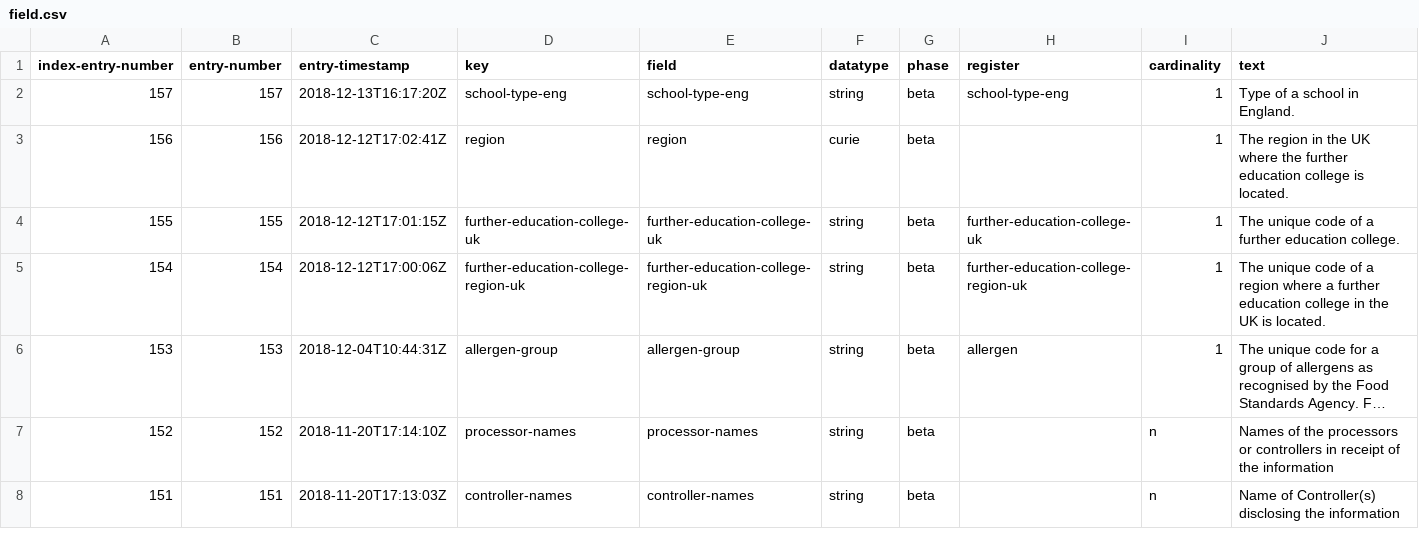
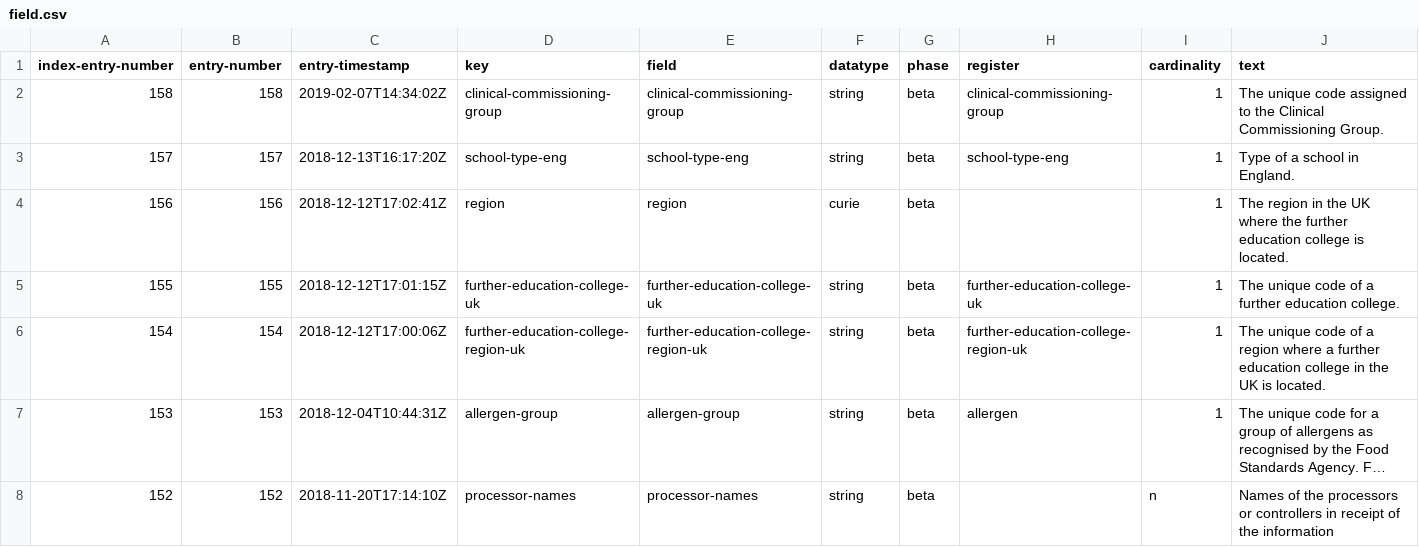
Before and after one commit to DemocracyClub/GDSRegisters, a CSV file: registers/field/field.csv, drawn as a sheet; only a part is shown; the shorter side is filled out with more unchanged rows; long unchanged cells end in ….

Commit message:
Updated on 2019-02-07T18:02:36.612358

```diff
--- a/registers/field/field.csv
+++ b/registers/field/field.csv
@@ -1,2 +1,3 @@
 index-entry-number,entry-number,entry-timestamp,key,field,datatype,phase,register,cardinality,text
+158,158,2019-02-07T14:34:02Z,"clinical-commissioning-group","clinical-commissioning-group",string,beta,"clinical-commissioning-group",1,"The unique code assigned to the Clinical Commissioning Group."
 157,157,2018-12-13T16:17:20Z,school-type-eng,school-type-eng,string,beta,school-type-eng,1,"Type of a school in England."
```
